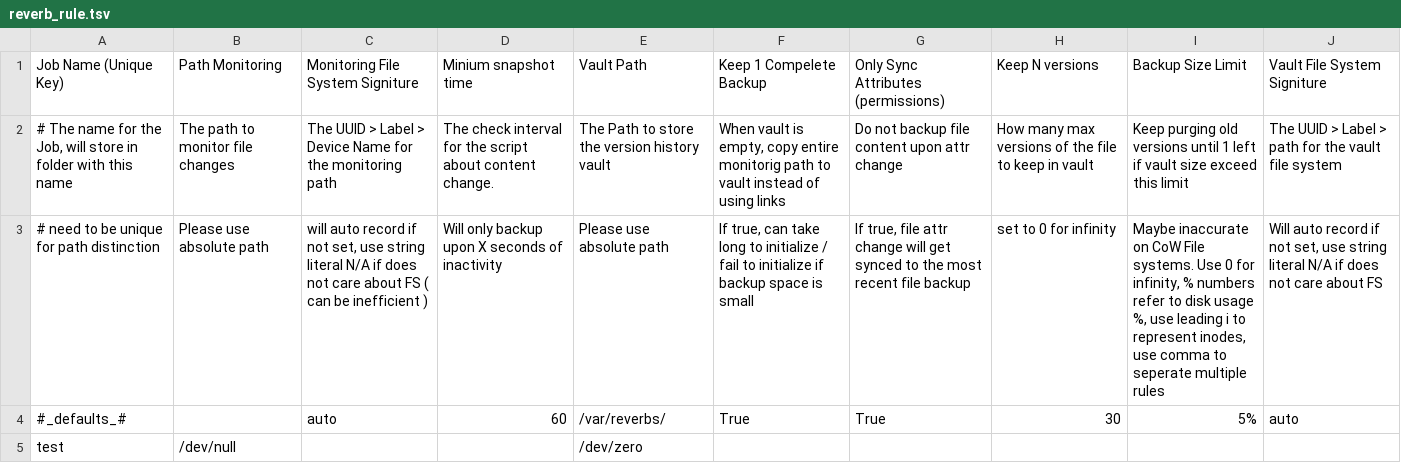
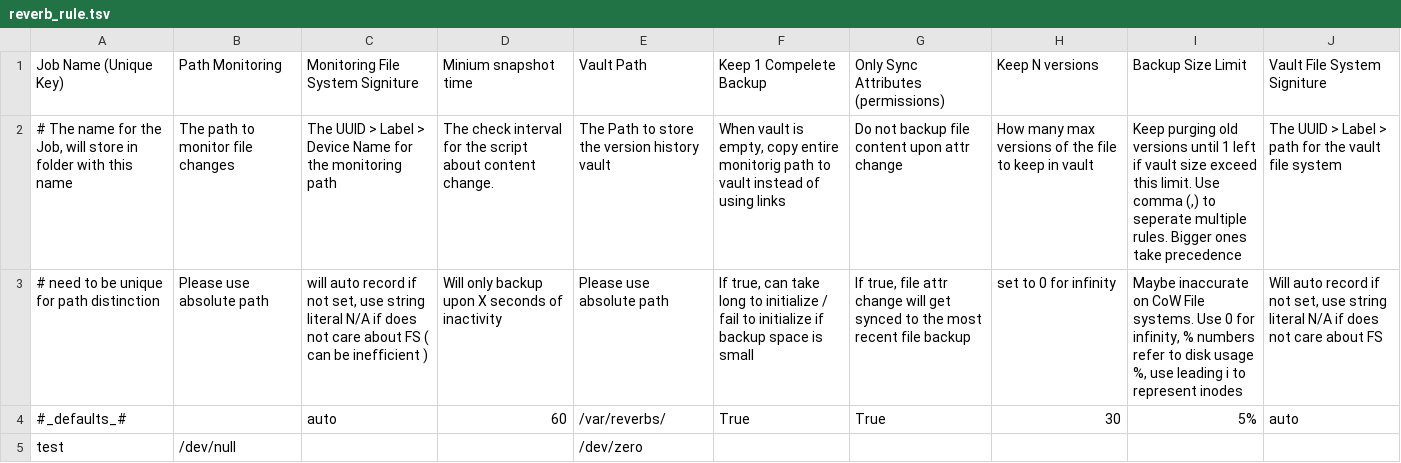
Before and after one commit to yufei-pan/reverberator, a TSV file: reverb_rule.tsv, drawn as a sheet; the diff names each change by its address in the sheet, - before the commit and + after, or states it on an @@ line.

Commit message:
dev update : 1 function to go. update .gitignore to exclude test directories and update docTest.sh to use uv run; add design decisions to README; update tsrvz package version in uv.lock; refine comments in reverb_rule.tsv

```diff
--- a/reverb_rule.tsv
+++ b/reverb_rule.tsv
-I2: …exceed this limit
+I2: …exceed this limit. Use comma (,) to seperate multiple rules. Bigger ones take precedence
-I3: …to represent inodes, use comma to seperate multiple rules
+I3: …to represent inodes
```
Also changed, not shown: 7 other files.
